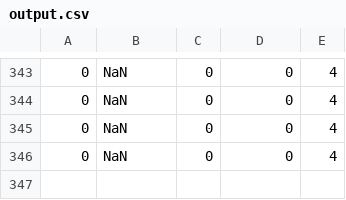
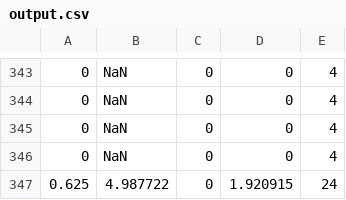
Before and after one commit to Amposter/Unity-AIM, a CSV file: Assets/results/output.csv, drawn as a sheet; only a part is shown, gaps mark what is left out.

```diff
--- a/Assets/results/output.csv
+++ b/Assets/results/output.csv
@@ -346 +346,2 @@
 0,NaN,0,0,4
+0.625,4.987722,0,1.920915,24
```
Also changed, not shown: 2 other files.
